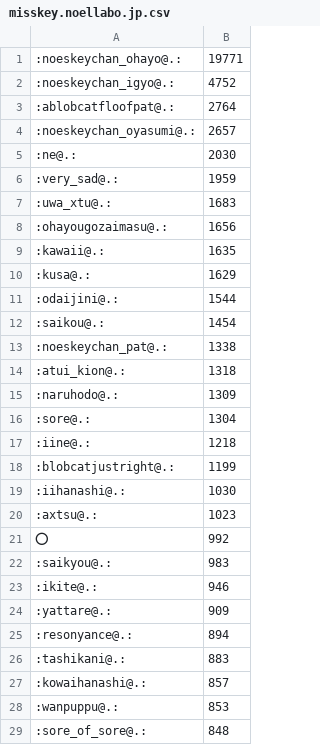
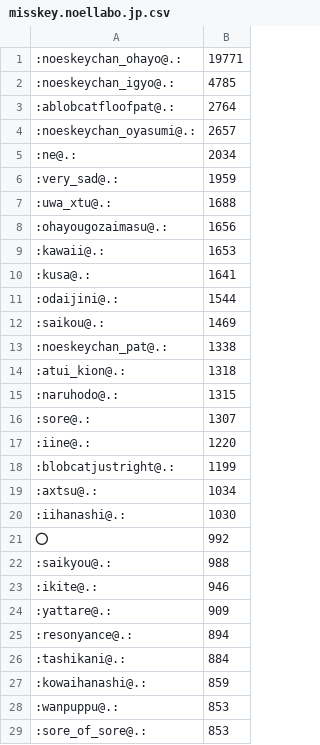
Before and after one commit to haborite/emoji_ski, a CSV file: misskey.noellabo.jp/misskey.noellabo.jp.csv, drawn as a sheet; only a part is shown; the diff covers the shown part only.

```diff
--- a/misskey.noellabo.jp/misskey.noellabo.jp.csv
+++ b/misskey.noellabo.jp/misskey.noellabo.jp.csv
@@ -1,23 +1,23 @@
 :noeskeychan_ohayo@.:,19771
-:noeskeychan_igyo@.:,4752
+:noeskeychan_igyo@.:,4785
 :ablobcatfloofpat@.:,2764
 :noeskeychan_oyasumi@.:,2657
-:ne@.:,2030
+:ne@.:,2034
 :very_sad@.:,1959
-:uwa_xtu@.:,1683
+:uwa_xtu@.:,1688
 :ohayougozaimasu@.:,1656
-:kawaii@.:,1635
-:kusa@.:,1629
+:kawaii@.:,1653
+:kusa@.:,1641
 :odaijini@.:,1544
-:saikou@.:,1454
+:saikou@.:,1469
 :noeskeychan_pat@.:,1338
 :atui_kion@.:,1318
-:naruhodo@.:,1309
-:sore@.:,1304
-:iine@.:,1218
+:naruhodo@.:,1315
+:sore@.:,1307
+:iine@.:,1220
 :blobcatjustright@.:,1199
+:axtsu@.:,1034
 :iihanashi@.:,1030
-:axtsu@.:,1023
 ⭕,992
-:saikyou@.:,983
+:saikyou@.:,988
 :ikite@.:,946
@@ -25,5 +25,5 @@
 :resonyance@.:,894
-:tashikani@.:,883
-:kowaihanashi@.:,857
+:tashikani@.:,884
+:kowaihanashi@.:,859
 :wanpuppu@.:,853
-:sore_of_sore@.:,848
+:sore_of_sore@.:,853
```
Also changed, not shown: 43 added rows, 29 removed rows and 29 edited cells elsewhere in this file, misskey.cf/misskey.cf.csv, misskey.io/misskey.io.csv, 4 other files.
